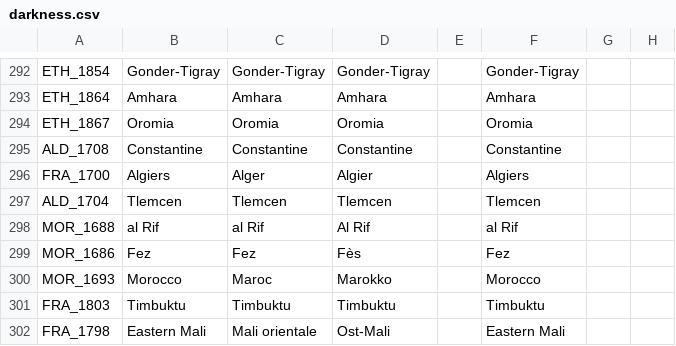
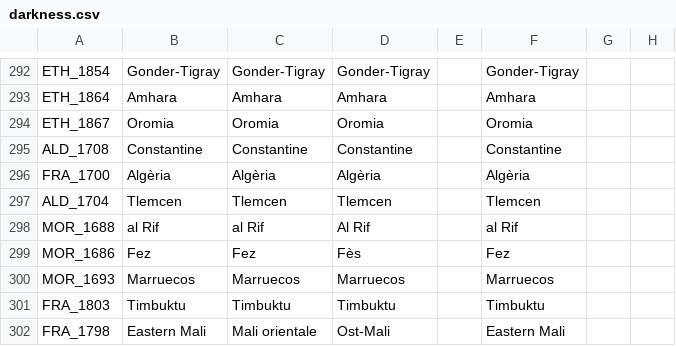
Before and after one commit to Proffan25/DoD-PRF, a CSV file: localisation/darkness.csv, drawn as a sheet; only a part is shown, gaps mark what is left out; the diff names each change by its address in the sheet, - before the commit and + after, or states it on an @@ line.

```diff
--- a/localisation/darkness.csv
+++ b/localisation/darkness.csv
-B296: Algiers
+B296: Algèria
-C296: Alger
+C296: Algèria
-D296: Algier
+D296: Algèria
-F296: Algiers
+F296: Algèria
-B300: Morocco
+B300: Marruecos
-C300: Maroc
+C300: Marruecos
-D300: Marokko
+D300: Marruecos
-F300: Morocco
+F300: Marruecos
```
Also changed, not shown: localisation/00_Regions.csv, localisation/PRF.csv, 3 other files.
